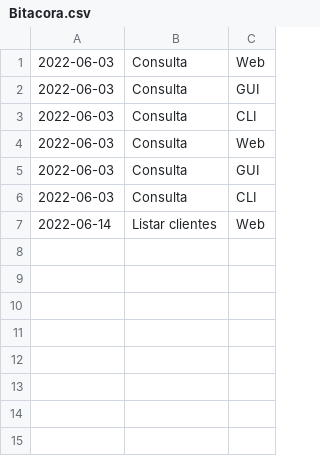
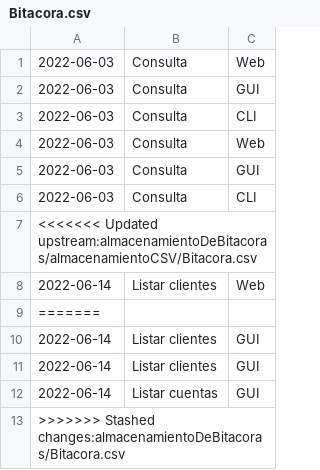
Before and after one commit to vShadez/DesignProjectVF, a CSV file: almacenamientoDeBitacoras/almacenamientoCSV/Bitacora.csv, drawn as a sheet.

```diff
--- a/almacenamientoDeBitacoras/almacenamientoCSV/Bitacora.csv
+++ b/almacenamientoDeBitacoras/almacenamientoCSV/Bitacora.csv
@@ -6,2 +6,8 @@
 "2022-06-03","Consulta","CLI"
+<<<<<<< Updated upstream:almacenamientoDeBitacoras/almacenamientoCSV/Bitacora.csv
 "2022-06-14","Listar clientes","Web"
+=======
+"2022-06-14","Listar clientes","GUI"
+"2022-06-14","Listar clientes","GUI"
+"2022-06-14","Listar cuentas","GUI"
+>>>>>>> Stashed changes:almacenamientoDeBitacoras/Bitacora.csv
```
Also changed, not shown: 19 other files.
